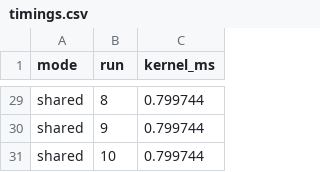
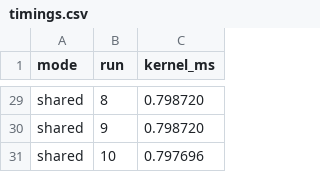
Before and after one commit to DanielBarillasM/Proyecto-3_CPYD_Grupo-1_Sec-40, a CSV file: results/timings.csv, drawn as a sheet; only a part is shown, gaps mark what is left out; the diff covers the shown part only; the diff names each change by its address in the sheet, - before the commit and + after, or states it on an @@ line.

```diff
--- a/results/timings.csv
+++ b/results/timings.csv
-C29:C30 (kernel_ms): 0.799744
+C29:C30 (kernel_ms): 0.798720
-C31 (kernel_ms): 0.799744
+C31 (kernel_ms): 0.797696
```
Also changed, not shown: 25 edited cells elsewhere in this file, 23 other files.
